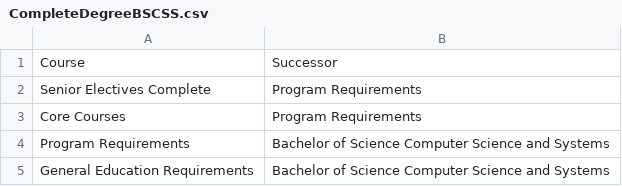
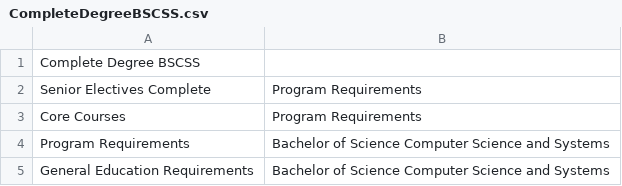
Before and after one commit to jordanen522/Course-Prerequisite-Grapher, a CSV file: CompleteDegreeBSCSS.csv, drawn as a sheet.

```diff
--- a/CompleteDegreeBSCSS.csv
+++ b/CompleteDegreeBSCSS.csv
@@ -1,2 +1,2 @@
-Course, Successor
+Complete Degree BSCSS
 Senior Electives Complete,Program Requirements
```
Also changed, not shown: AdmissionRequirementsBSCSS.csv, CoreCoursesBSCSS.csv, 4 other files.
